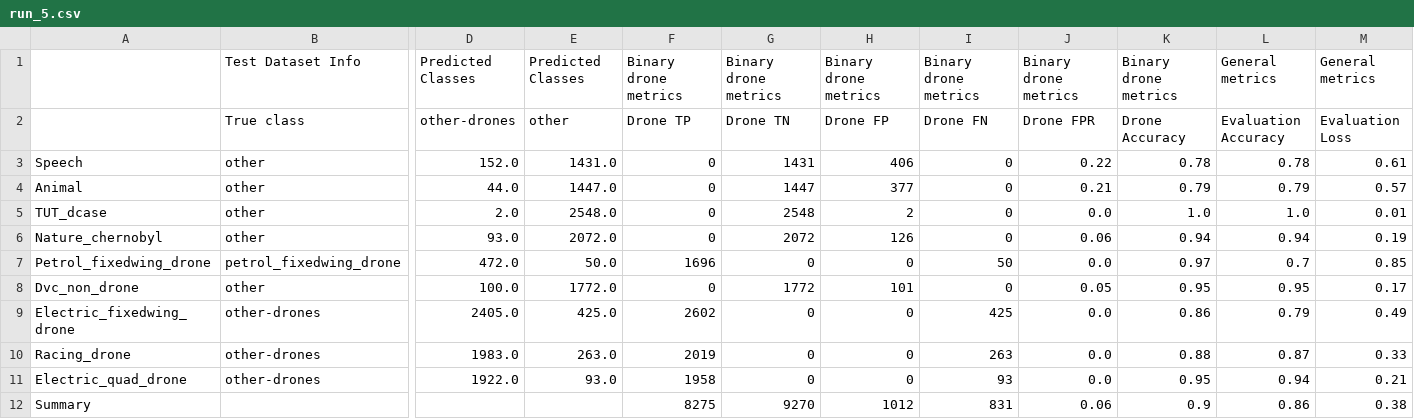
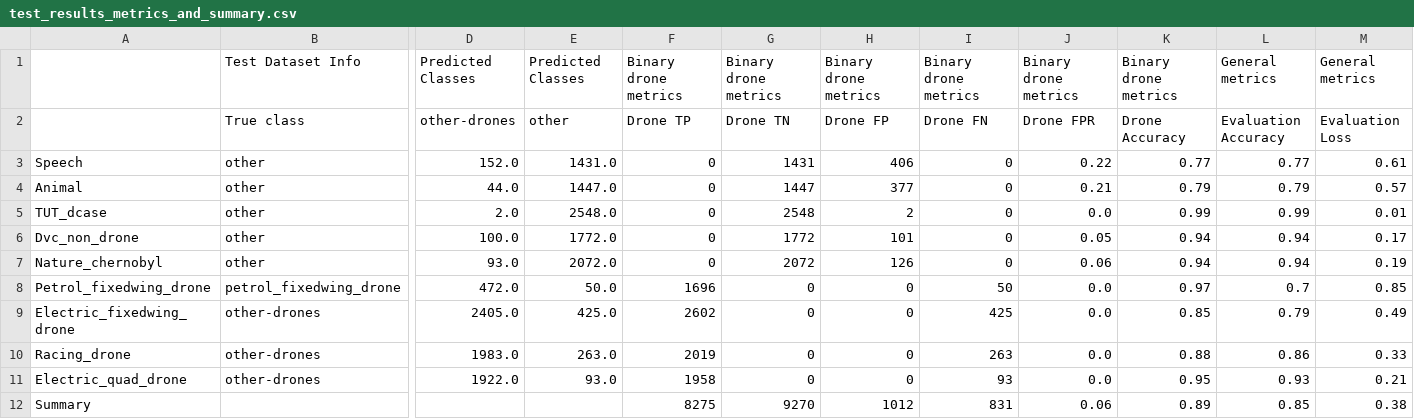
Before and after one commit to MyhreS/skyline, a CSV file: results/Run_5/test_results_metrics_and_summary.csv (was results/Run_5/run_5.csv), drawn as a sheet; only a part is shown, gaps mark what is left out; removed rows and columns are numbered as before the commit, all else as after; rows hold the shown columns only; the diff names each change by its address in the sheet, - before the commit and + after, or states it on an @@ line.

Commit message:
Add results

```diff
--- a/results/Run_5/run_5.csv
+++ b/results/Run_5/test_results_metrics_and_summary.csv
-K3: 0.78
+K3: 0.77
-L3: 0.78
+L3: 0.77
-K5: 1.0
+K5: 0.99
-L5: 1.0
+L5: 0.99
+row 6: Dvc_non_drone | other | 100.0 | 1772.0 | 0 | 1772 | 101 | 0 | 0.05 | 0.94 | 0.94 | 0.17
-row 8: Dvc_non_drone | other | 100.0 | 1772.0 | 0 | 1772 | 101 | 0 | 0.05 | 0.95 | 0.95 | 0.17
-K9: 0.86
+K9: 0.85
-L10: 0.87
+L10: 0.86
-L11: 0.94
+L11: 0.93
-K12: 0.9
+K12: 0.89
-L12: 0.86
+L12: 0.85
```
Also changed, not shown: results/Run_1/test_results_metrics_and_summary.csv, results/Run_3/test_results_metrics_and_summary.csv, 23 other files.
